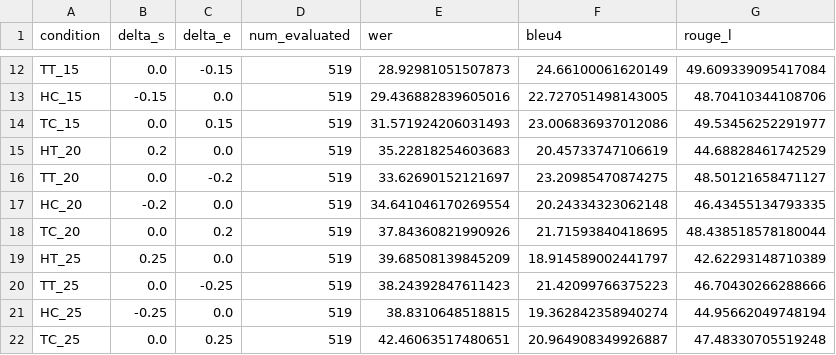
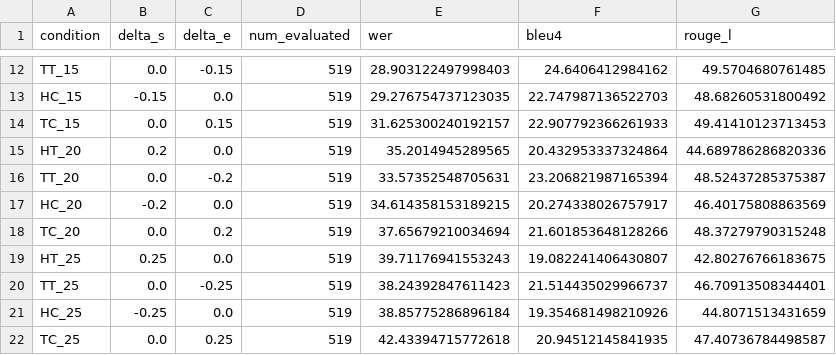
Before and after one commit to 18520339/misaligned-slt, a CSV file: results/tables/knee_point_metrics.csv, drawn as a sheet; only a part is shown, gaps mark what is left out; the diff covers the shown part only; the diff names each change by its address in the sheet, - before the commit and + after, or states it on an @@ line.

```diff
--- a/results/tables/knee_point_metrics.csv
+++ b/results/tables/knee_point_metrics.csv
-E12 (wer): 28.92981051507873
+E12 (wer): 28.903122497998403
-F12 (bleu4): 24.66100061620149
+F12 (bleu4): 24.6406412984162
-G12 (rouge_l): 49.609339095417084
+G12 (rouge_l): 49.5704680761485
-E13 (wer): 29.436882839605016
+E13 (wer): 29.276754737123035
-F13 (bleu4): 22.727051498143005
+F13 (bleu4): 22.747987136522703
-G13 (rouge_l): 48.70410344108706
+G13 (rouge_l): 48.68260531800492
-E14 (wer): 31.571924206031493
+E14 (wer): 31.625300240192157
-F14 (bleu4): 23.006836937012086
+F14 (bleu4): 22.907792366261933
-G14 (rouge_l): 49.53456252291977
+G14 (rouge_l): 49.41410123713453
-E15 (wer): 35.22818254603683
+E15 (wer): 35.2014945289565
-F15 (bleu4): 20.45733747106619
+F15 (bleu4): 20.432953337324864
-G15 (rouge_l): 44.68828461742529
+G15 (rouge_l): 44.689786286820336
-E16 (wer): 33.62690152121697
+E16 (wer): 33.57352548705631
-F16 (bleu4): 23.20985470874275
+F16 (bleu4): 23.206821987165394
-G16 (rouge_l): 48.50121658471127
+G16 (rouge_l): 48.52437285375387
-E17 (wer): 34.641046170269554
+E17 (wer): 34.614358153189215
-F17 (bleu4): 20.24334323062148
+F17 (bleu4): 20.274338026757917
-G17 (rouge_l): 46.43455134793335
+G17 (rouge_l): 46.40175808863569
-E18 (wer): 37.84360821990926
+E18 (wer): 37.65679210034694
-F18 (bleu4): 21.71593840418695
+F18 (bleu4): 21.601853648128266
-G18 (rouge_l): 48.438518578180044
+G18 (rouge_l): 48.37279790315248
-E19 (wer): 39.68508139845209
+E19 (wer): 39.71176941553243
-F19 (bleu4): 18.914589002441797
+F19 (bleu4): 19.082241406430807
-G19 (rouge_l): 42.62293148710389
+G19 (rouge_l): 42.80276766183675
-F20 (bleu4): 21.42099766375223
+F20 (bleu4): 21.514435029966737
-G20 (rouge_l): 46.70430266288666
+G20 (rouge_l): 46.70913508344401
-E21 (wer): 38.8310648518815
+E21 (wer): 38.85775286896184
-F21 (bleu4): 19.362842358940274
+F21 (bleu4): 19.354681498210926
-G21 (rouge_l): 44.95662049748194
+G21 (rouge_l): 44.8071513431659
-E22 (wer): 42.46063517480651
+E22 (wer): 42.43394715772618
-F22 (bleu4): 20.964908349926887
+F22 (bleu4): 20.94512145841935
-G22 (rouge_l): 47.48330705519248
+G22 (rouge_l): 47.40736784498587
```
Also changed, not shown: 87 edited cells elsewhere in this file, results/tables/benchmark_metrics.csv, 16 other files.
